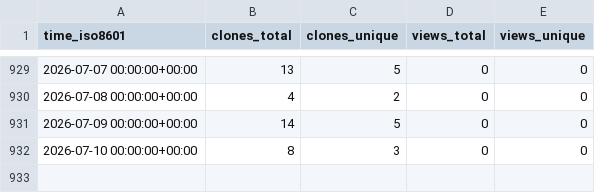
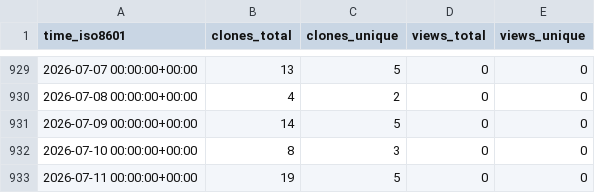
Before and after one commit to hhollandmoritz/snakemake_guide, a CSV file: hhollandmoritz/snakemake_guide/ghrs-data/views_clones_aggregate.csv, drawn as a sheet; only a part is shown, gaps mark what is left out; the diff names each change by its address in the sheet, - before the commit and + after, or states it on an @@ line.

```diff
--- a/hhollandmoritz/snakemake_guide/ghrs-data/views_clones_aggregate.csv
+++ b/hhollandmoritz/snakemake_guide/ghrs-data/views_clones_aggregate.csv
+row 933: 2026-07-11 00:00:00+00:00 | 19 | 5 | 0 | 0
```
Also changed, not shown: 1 other file.
